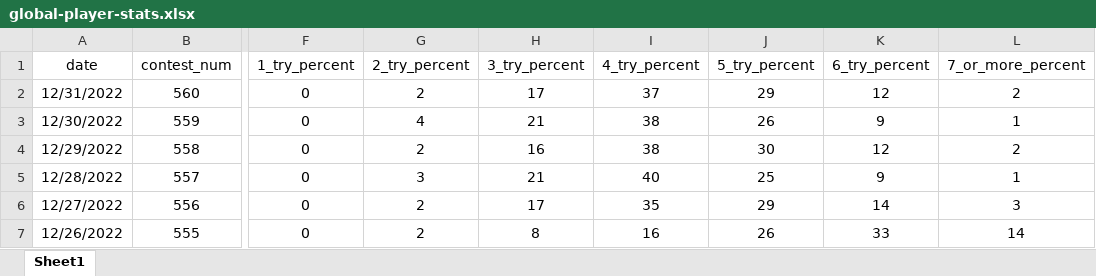
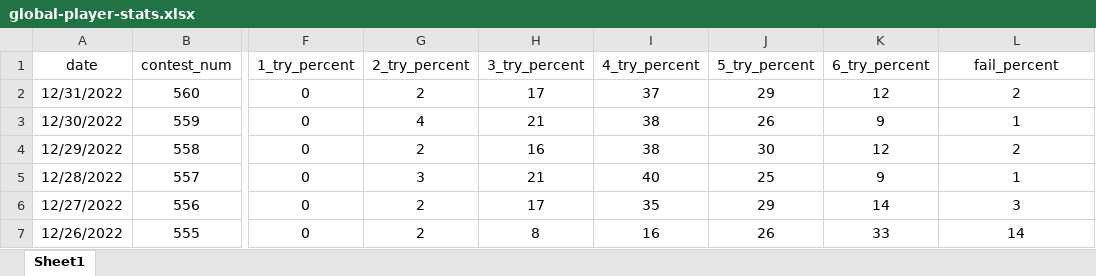
Before and after one commit to pass-pass-pass/html, an Excel workbook: global-player-stats.xlsx, sheet Sheet1, drawn as a sheet; only a part is shown, gaps mark what is left out; values as stored, in another font and other column widths than the file's, no borders; the diff names each change by its address in the sheet, - before the commit and + after, or states it on an @@ line.

Commit message:
Rename 7_or_more_percent to fail_percent

```diff
--- a/global-player-stats.xlsx (sheet Sheet1)
+++ b/global-player-stats.xlsx (sheet Sheet1)
-L1: 7_or_more_percent
+L1: fail_percent
```
